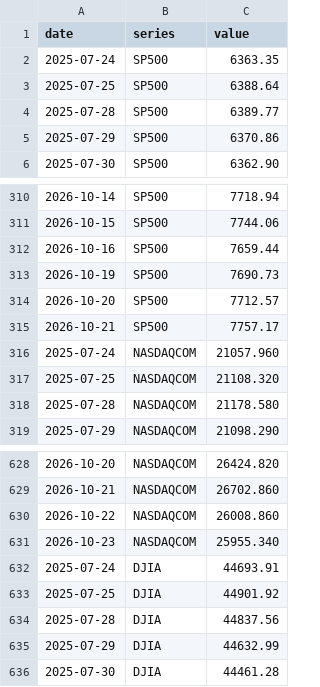
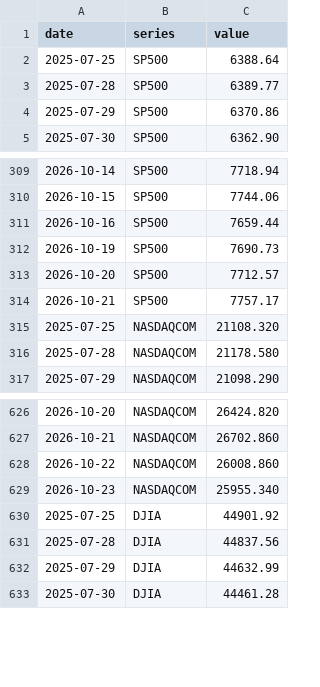
Before and after one commit to davidmold/spockpoll, a CSV file: economic.csv, drawn as a sheet; only a part is shown, gaps mark what is left out; the diff names each change by its address in the sheet, - before the commit and + after, or states it on an @@ line.

```diff
--- a/economic.csv
+++ b/economic.csv
-row 2: 2025-07-24 | SP500 | 6363.35
-row 316: 2025-07-24 | NASDAQCOM | 21057.960
-row 632: 2025-07-24 | DJIA | 44693.91
```
